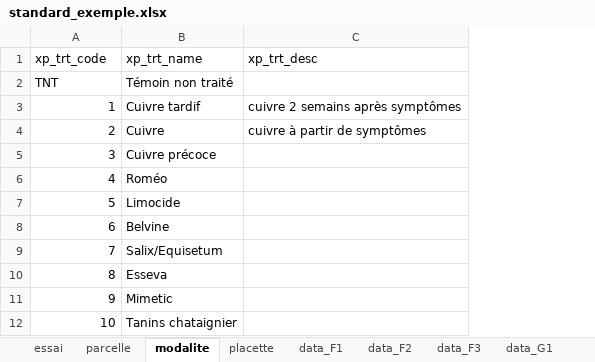
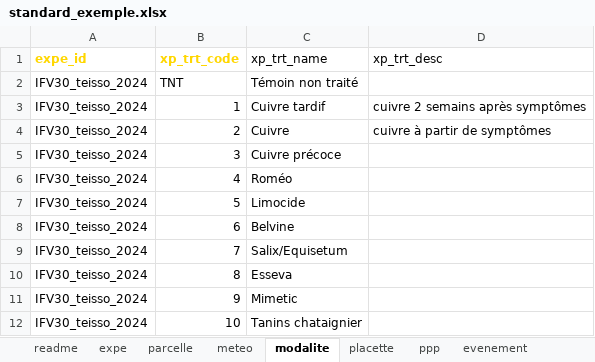
Before and after one commit to vignevin/startbox, an Excel workbook: inst/extdata/standard_exemple.xlsx, sheet modalite, drawn as a sheet; values as stored, in another font and other column widths than the file's, no borders; table styles not drawn; addresses are those after the commit; the diff names each change by its address in the sheet, - before the commit and + after, or states it on an @@ line.

```diff
--- a/inst/extdata/standard_exemple.xlsx (sheet modalite)
+++ b/inst/extdata/standard_exemple.xlsx (sheet modalite)
-sheet tab: essai
+sheet tab: expe
-sheet tab: data_F3
+sheet tab: readme
+sheet tab: meteo
+sheet tab: ppp
+sheet tab: evenement
+column A (expe_id), rows 2-12: all IFV30_teisso_2024
@@ B1 bold: off → on, text colour: black → #FFD700 @@
```
Also changed, not shown: sheet dictionary, sheet expe, sheet parcelle, sheet placette, other sheet tabs, charts or pictures, inst/extdata/template.xlsx.
